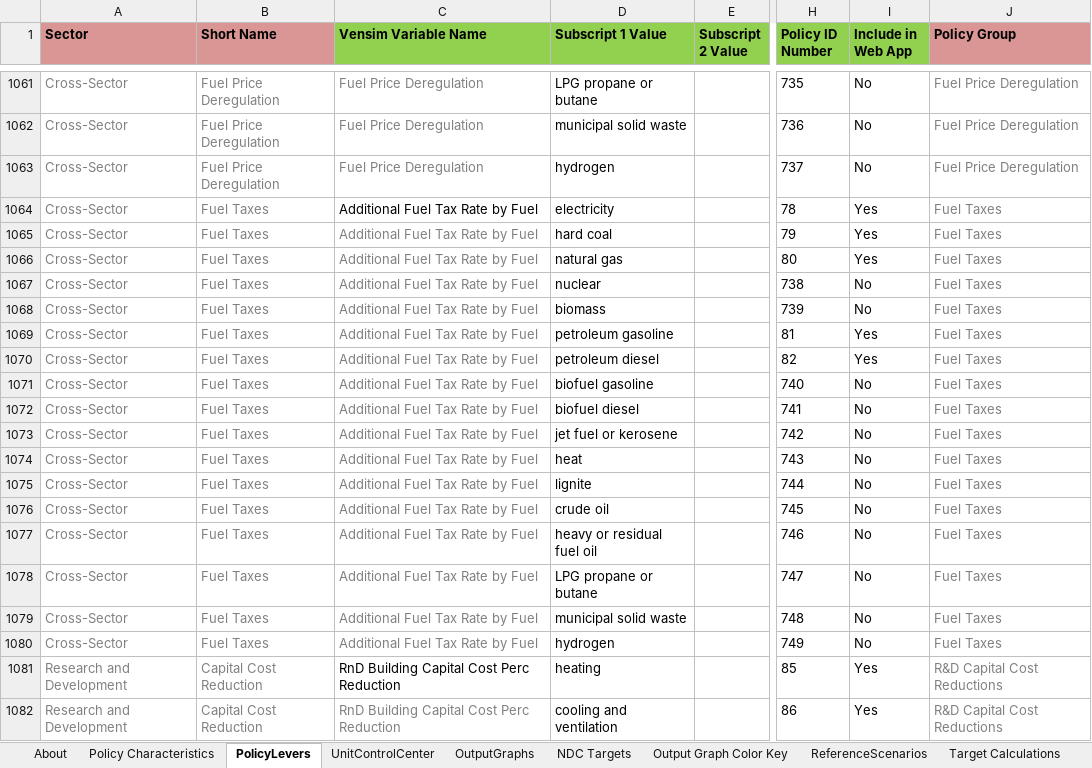
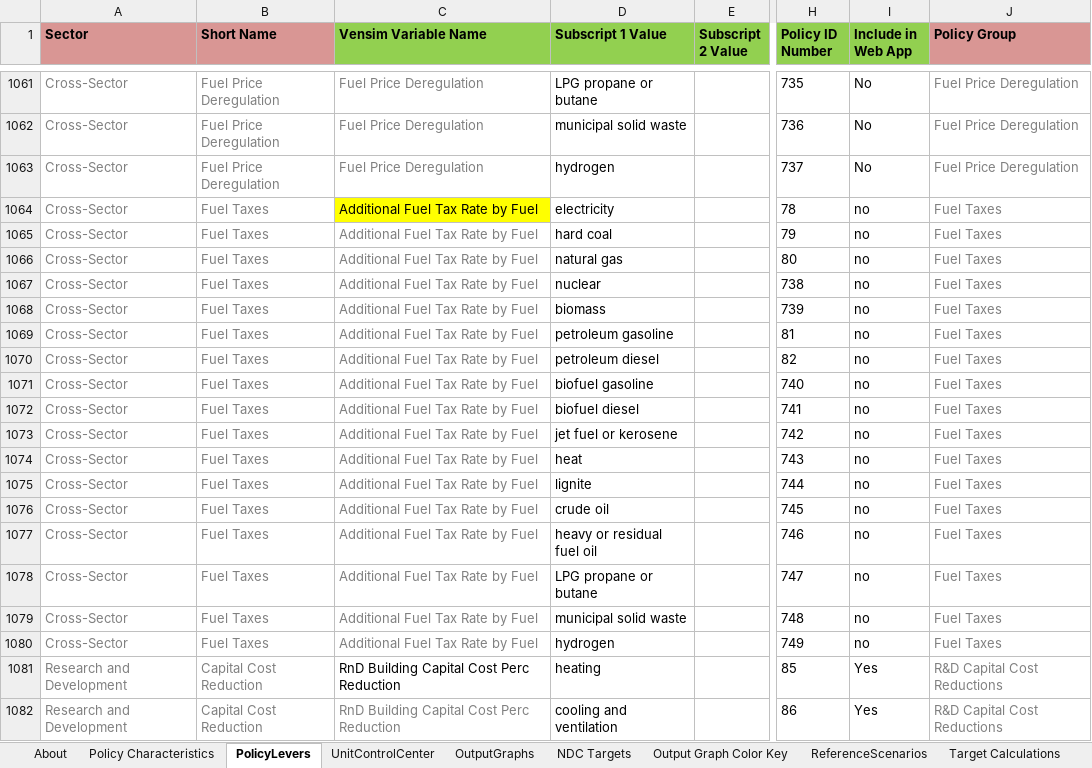
Before and after one commit to Energy-Innovation/eps-southkorea, an Excel workbook: WebAppData.xlsx, sheet PolicyLevers, drawn as a sheet; only a part is shown, gaps mark what is left out; values as stored, in another font and other column widths than the file's, no borders; conditional formats not drawn; the diff names each change by its address in the sheet, - before the commit and + after, or states it on an @@ line.

Commit message:
fix bug in webapp data

```diff
--- a/WebAppData.xlsx (sheet PolicyLevers)
+++ b/WebAppData.xlsx (sheet PolicyLevers)
-C1064 fill: none
+C1064 fill: #FFFF00
-I1064:I1066 (Include in Web App): Yes
+I1064:I1066 (Include in Web App): no
-I1067:I1068 (Include in Web App): No
+I1067:I1068 (Include in Web App): no
-I1069:I1070 (Include in Web App): Yes
+I1069:I1070 (Include in Web App): no
-I1071:I1080 (Include in Web App): No
+I1071:I1080 (Include in Web App): no
```
